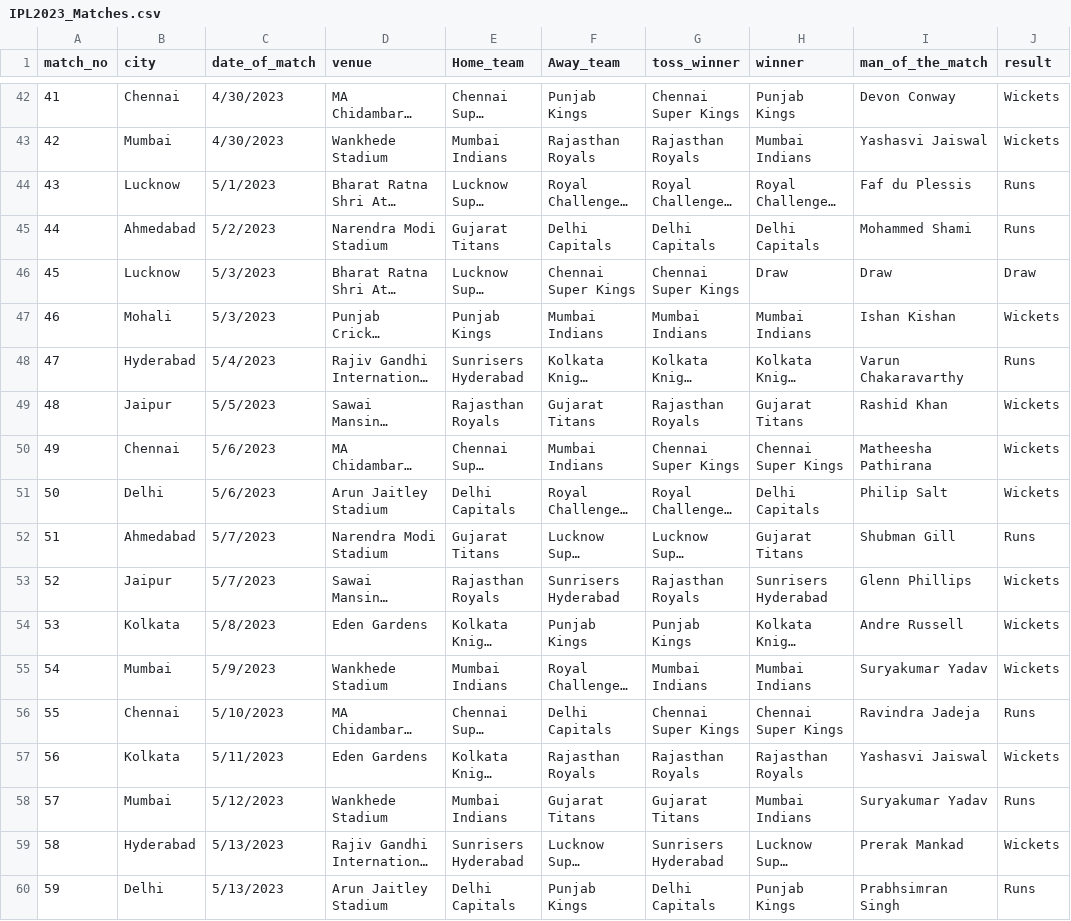
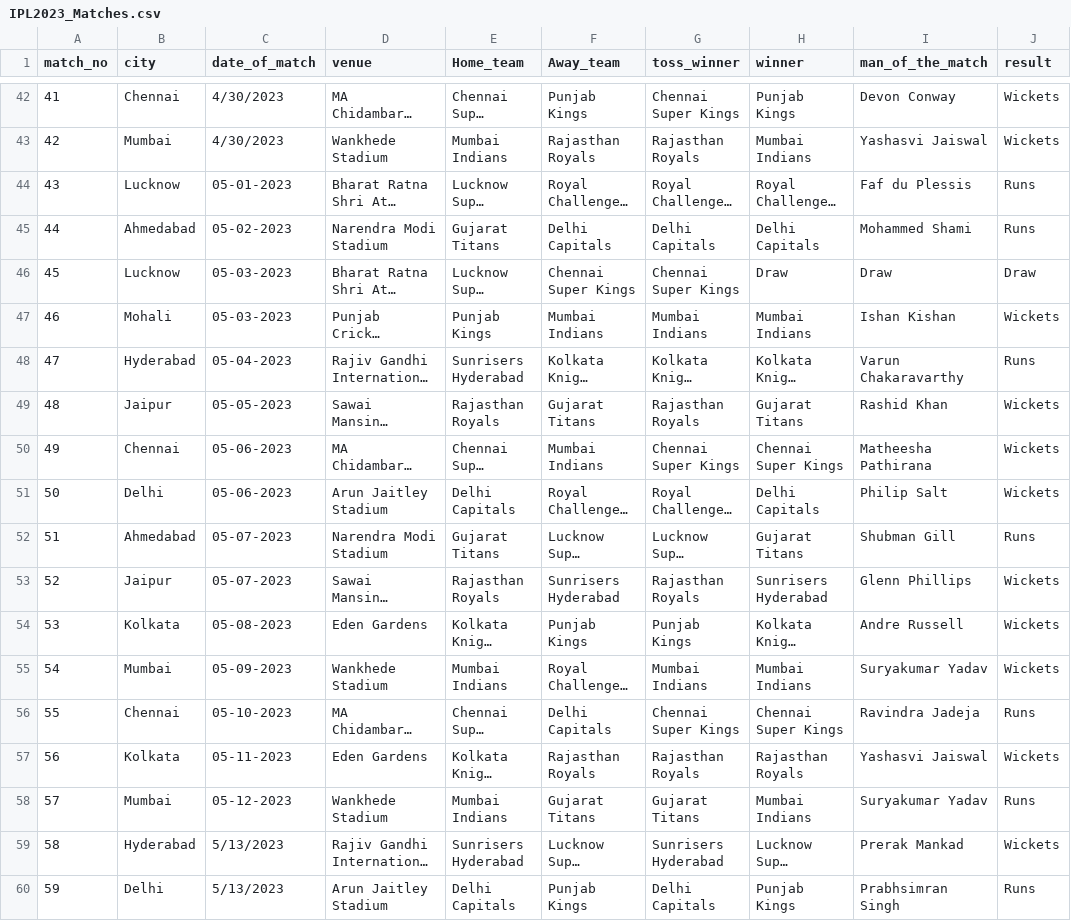
Before and after one commit to NamikazeAsh/IPLAnalysis2023, a CSV file: IPL2023_Matches.csv, drawn as a sheet; only a part is shown, gaps mark what is left out; long unchanged cells end in …; the diff covers the shown part only; the diff names each change by its address in the sheet, - before the commit and + after, or states it on an @@ line.

```diff
--- a/IPL2023_Matches.csv
+++ b/IPL2023_Matches.csv
-C44 (date_of_match): 5/1/2023
+C44 (date_of_match): 05-01-2023
-C45 (date_of_match): 5/2/2023
+C45 (date_of_match): 05-02-2023
-C46:C47 (date_of_match): 5/3/2023
+C46:C47 (date_of_match): 05-03-2023
-C48 (date_of_match): 5/4/2023
+C48 (date_of_match): 05-04-2023
-C49 (date_of_match): 5/5/2023
+C49 (date_of_match): 05-05-2023
-C50:C51 (date_of_match): 5/6/2023
+C50:C51 (date_of_match): 05-06-2023
-C52:C53 (date_of_match): 5/7/2023
+C52:C53 (date_of_match): 05-07-2023
-C54 (date_of_match): 5/8/2023
+C54 (date_of_match): 05-08-2023
-C55 (date_of_match): 5/9/2023
+C55 (date_of_match): 05-09-2023
-C56 (date_of_match): 5/10/2023
+C56 (date_of_match): 05-10-2023
-C57 (date_of_match): 5/11/2023
+C57 (date_of_match): 05-11-2023
-C58 (date_of_match): 5/12/2023
+C58 (date_of_match): 05-12-2023
```
Also changed, not shown: 16 edited cells elsewhere in this file, IPL2023_Batsman.csv, IPL2023_Bowler.csv, 1 other file.
